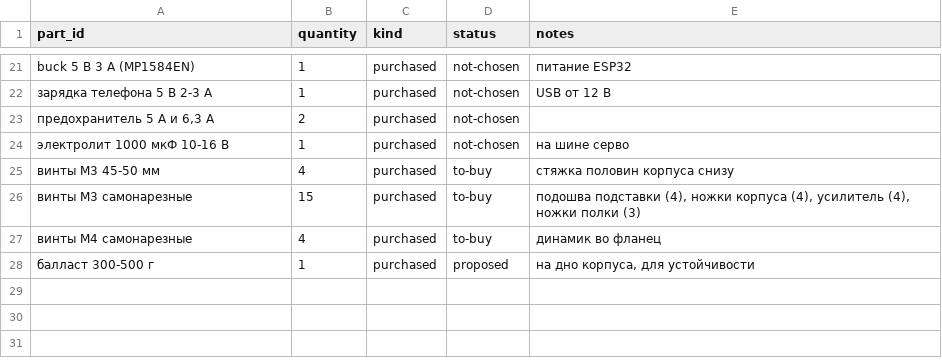
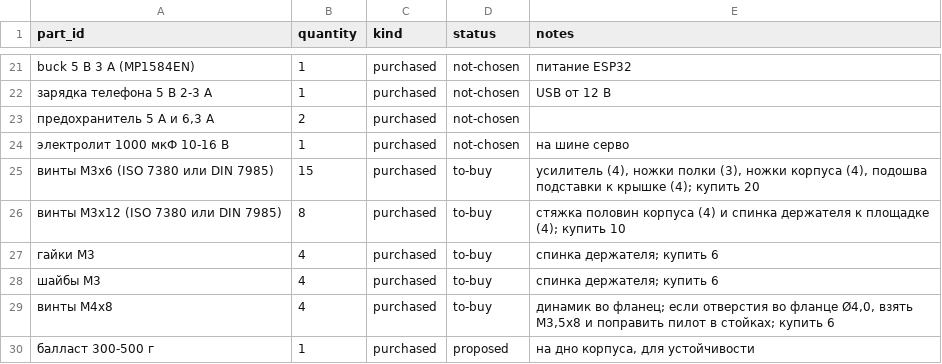
Before and after one commit to androsaurs/androsaur-stand, a CSV file: docs/bom.csv, drawn as a sheet; only a part is shown, gaps mark what is left out.

Commit message:
Reduce the fastener list to M3x6, M3x12 and M4x8 and document it; fix sealed voids in the lid posts
Head recesses (D6.4 x 2.5) in the base plate underside and in the floor over the feet let M3x6 reach; the half-joining
screws are M3x12 in a 31 mm tunnel in the lower posts. The corner posts of the upper half enclosed a sealed void above the
ledge (STEP split it into extra solids), now filled. Add docs/fasteners.md, update BOM, README and enclosure docs, and
regenerate the STEP plus add the FreeCAD project export of the assembly.

```diff
--- a/docs/bom.csv
+++ b/docs/bom.csv
@@ -24,5 +24,7 @@ buck 5 В 3 А (MP1584EN),1,purchased,not-chosen,питание ESP32
 электролит 1000 мкФ 10-16 В,1,purchased,not-chosen,на шине серво
-винты M3 45-50 мм,4,purchased,to-buy,стяжка половин корпуса снизу
-винты M3 самонарезные,15,purchased,to-buy,"подошва подставки (4), ножки корпуса (4), усилитель (4), ножки полки (3)"
-винты M4 самонарезные,4,purchased,to-buy,динамик во фланец
+винты M3x6 (ISO 7380 или DIN 7985),15,purchased,to-buy,"усилитель (4), ножки полки (3), ножки корпуса (4), подошва подставки к крышке (4); купить 20"
+винты M3x12 (ISO 7380 или DIN 7985),8,purchased,to-buy,стяжка половин корпуса (4) и спинка держателя к площадке (4); купить 10
+гайки M3,4,purchased,to-buy,спинка держателя; купить 6
+шайбы M3,4,purchased,to-buy,спинка держателя; купить 6
+винты M4x8,4,purchased,to-buy,"динамик во фланец; если отверстия во фланце Ø4,0, взять M3,5x8 и поправить пилот в стойках; купить 6"
 балласт 300-500 г,1,purchased,proposed,"на дно корпуса, для устойчивости"
```
Also changed, not shown: 9 other files.
